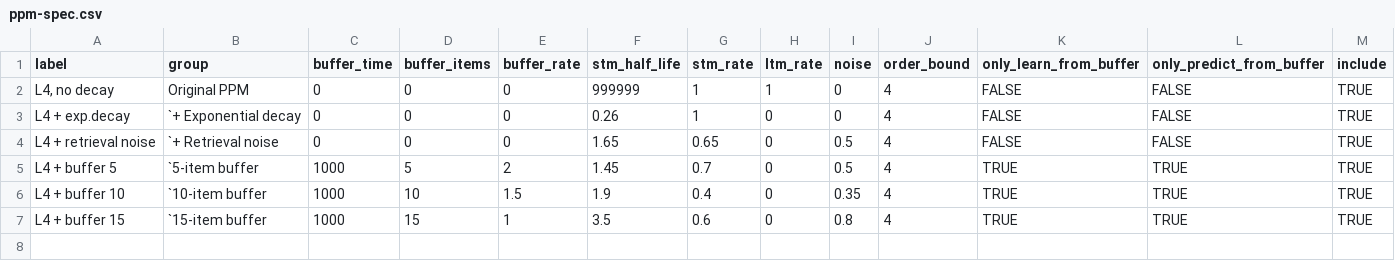
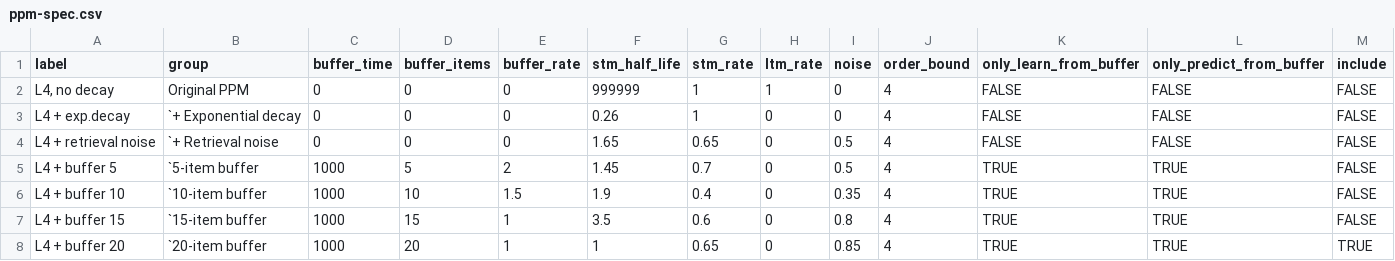
Before and after one commit to pmcharrison/pdec-analysis-2, a CSV file: input/ppm-spec.csv, drawn as a sheet.

Commit message:
New PPM spec condition (yet to be fully incorporated)

```diff
--- a/input/ppm-spec.csv
+++ b/input/ppm-spec.csv
@@ -1,7 +1,8 @@
 label,group,buffer_time,buffer_items,buffer_rate,stm_half_life,stm_rate,ltm_rate,noise,order_bound,only_learn_from_buffer,only_predict_from_buffer,include
-"L4, no decay",Original PPM,0,0,0,999999,1,1,0,4,FALSE,FALSE,TRUE
-L4 + exp.decay,`+ Exponential decay,0,0,0,0.26,1,0,0,4,FALSE,FALSE,TRUE
-L4 + retrieval noise,`+ Retrieval noise,0,0,0,1.65,0.65,0,0.5,4,FALSE,FALSE,TRUE
-L4 + buffer 5,`5-item buffer,1000,5,2,1.45,0.7,0,0.5,4,TRUE,TRUE,TRUE
-L4 + buffer 10,`10-item buffer,1000,10,1.5,1.9,0.4,0,0.35,4,TRUE,TRUE,TRUE
-L4 + buffer 15,`15-item buffer,1000,15,1,3.5,0.6,0,0.8,4,TRUE,TRUE,TRUE
+"L4, no decay",Original PPM,0,0,0,999999,1,1,0,4,FALSE,FALSE,FALSE
+L4 + exp.decay,`+ Exponential decay,0,0,0,0.26,1,0,0,4,FALSE,FALSE,FALSE
+L4 + retrieval noise,`+ Retrieval noise,0,0,0,1.65,0.65,0,0.5,4,FALSE,FALSE,FALSE
+L4 + buffer 5,`5-item buffer,1000,5,2,1.45,0.7,0,0.5,4,TRUE,TRUE,FALSE
+L4 + buffer 10,`10-item buffer,1000,10,1.5,1.9,0.4,0,0.35,4,TRUE,TRUE,FALSE
+L4 + buffer 15,`15-item buffer,1000,15,1,3.5,0.6,0,0.8,4,TRUE,TRUE,FALSE
+L4 + buffer 20,`20-item buffer,1000,20,1,1,0.65,0,0.85,4,TRUE,TRUE,TRUE
```
